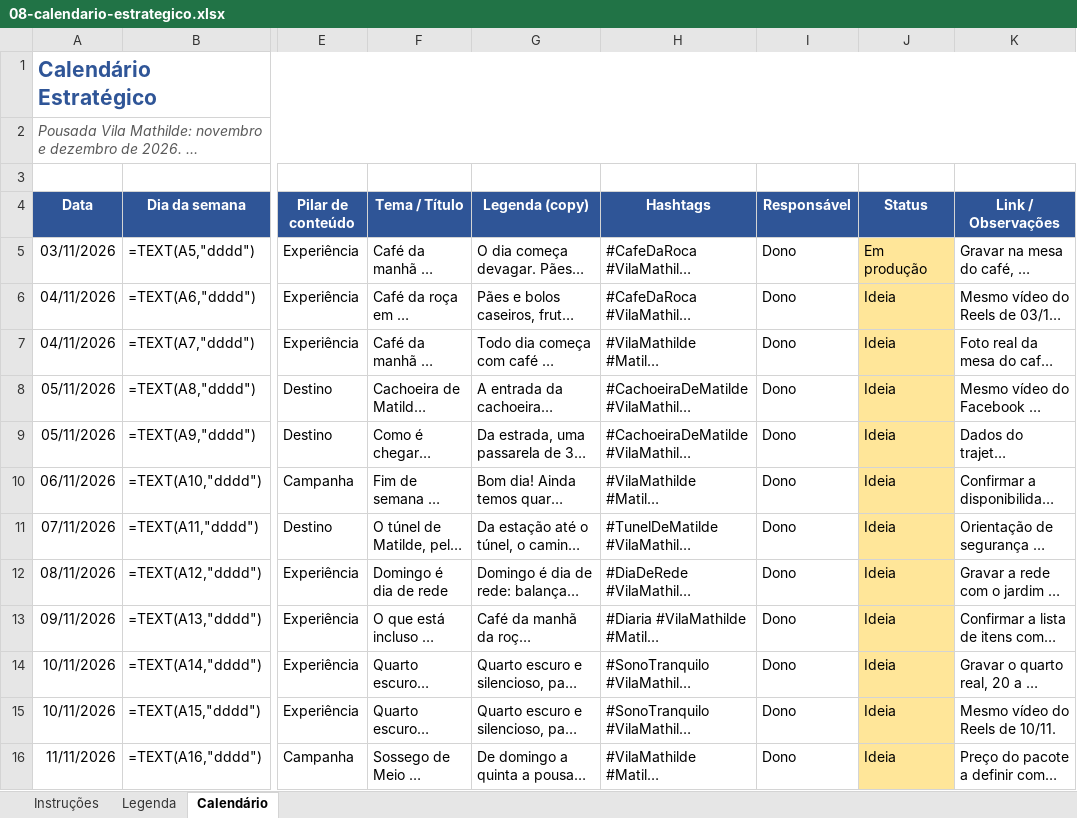
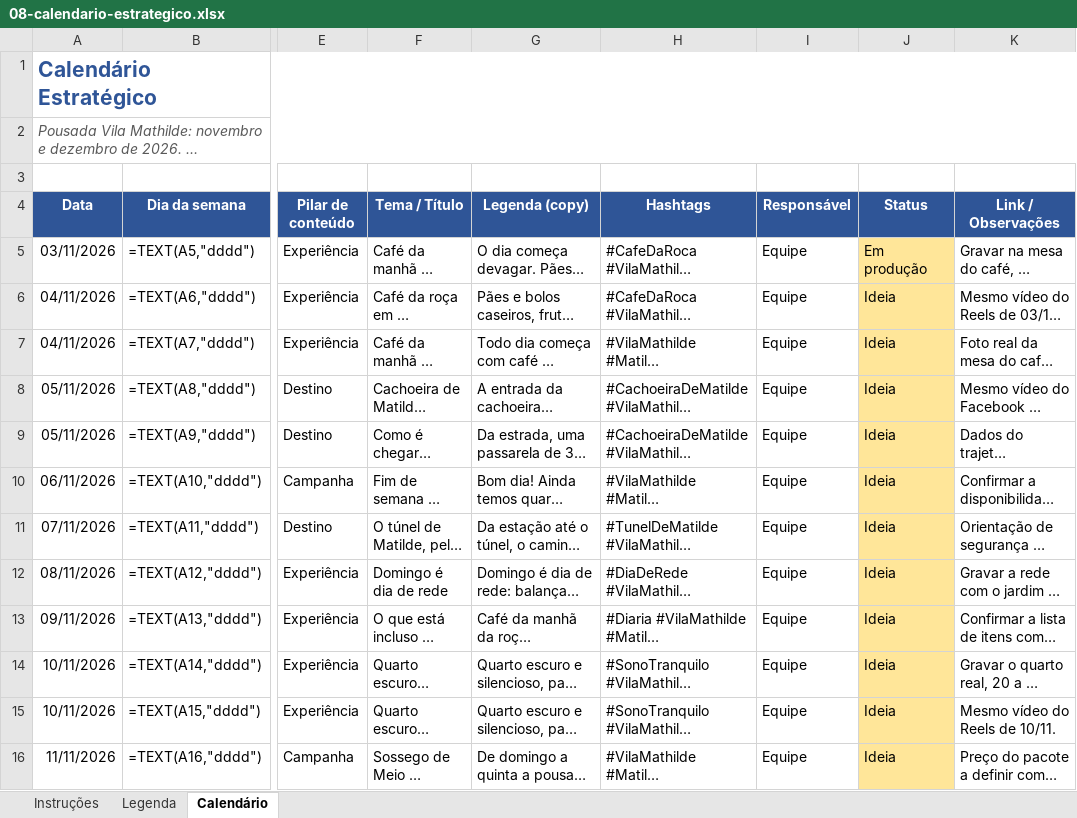
Before and after one commit to menegheljv/vila-mathilde-plano-marketing, an Excel workbook: 08-calendario-estrategico.xlsx, sheet Calendário, drawn as a sheet; only a part is shown, gaps mark what is left out; long unchanged cells end in …; values as stored, in another font and other column widths than the file's, no borders; formulas without a stored value are shown as written; the diff covers the shown part only; the diff names each change by its address in the sheet, - before the commit and + after, or states it on an @@ line.

```diff
--- a/08-calendario-estrategico.xlsx (sheet Calendário)
+++ b/08-calendario-estrategico.xlsx (sheet Calendário)
-I5:I16 (Responsável): Dono
+I5:I16 (Responsável): Equipe
```
Also changed, not shown: 80 edited cells elsewhere in this sheet, 2 other files.
